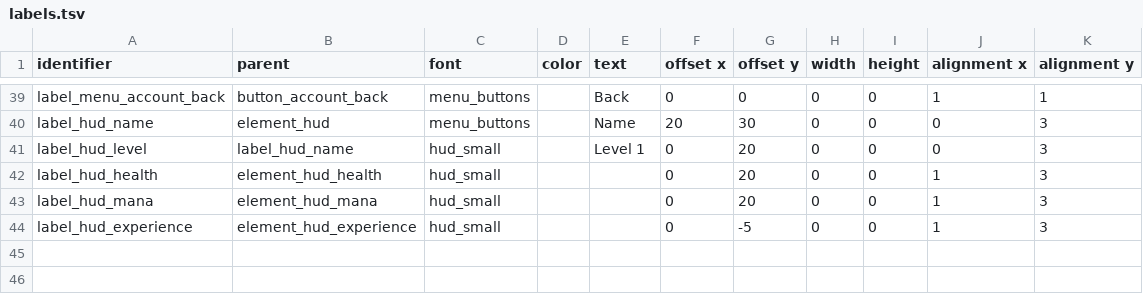
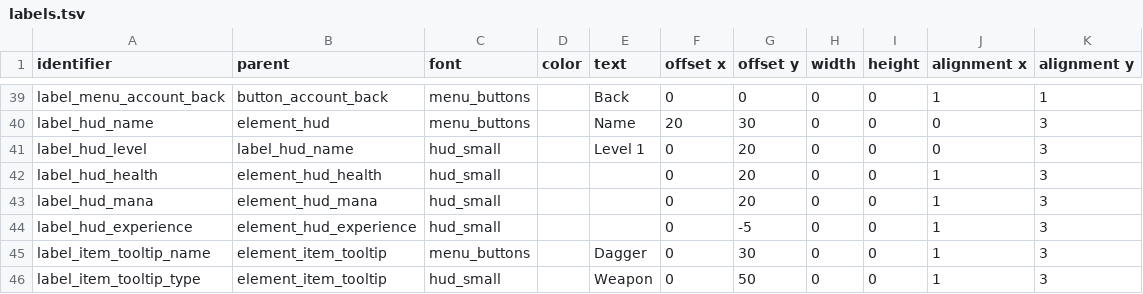
Before and after one commit to jazztickets/choria, a TSV file: working/tables/ui/labels.tsv, drawn as a sheet; only a part is shown, gaps mark what is left out.

Commit message:
worked on tooltip

```diff
--- a/working/tables/ui/labels.tsv
+++ b/working/tables/ui/labels.tsv
@@ -44 +44,3 @@ label_hud_mana	element_hud_mana	hud_small			0	20	0	0	1	3
 label_hud_experience	element_hud_experience	hud_small			0	-5	0	0	1	3
+label_item_tooltip_name	element_item_tooltip	menu_buttons		Dagger	0	30	0	0	1	3
+label_item_tooltip_type	element_item_tooltip	hud_small		Weapon	0	50	0	0	1	3
```
Also changed, not shown: working/tables/colors.tsv, working/tables/ui/elements.tsv, 3 other files.
